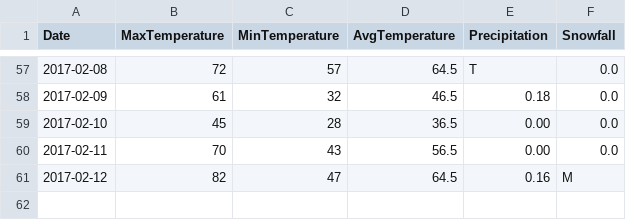
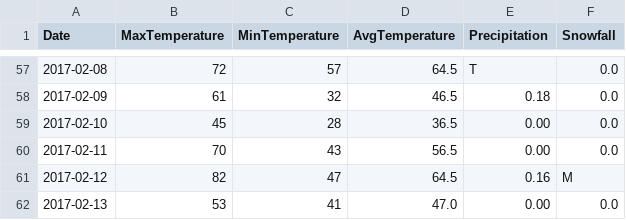
Before and after one commit to verumsolum/orf_weather, a CSV file: orfwx/data-raw/updates.csv, drawn as a sheet; only a part is shown, gaps mark what is left out; the diff names each change by its address in the sheet, - before the commit and + after, or states it on an @@ line.

Commit message:
Add Monday's observations

```diff
--- a/orfwx/data-raw/updates.csv
+++ b/orfwx/data-raw/updates.csv
+row 62: 2017-02-13 | 53 | 41 | 47.0 | 0.00 | 0.0
```
